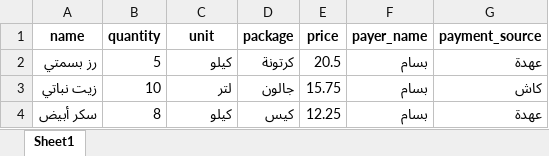
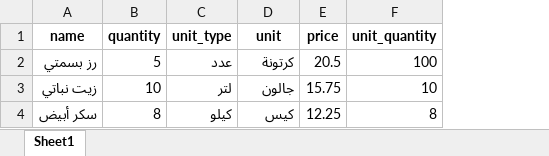
Before and after one commit to AhmedSala51998/Duwar-El-Saada, an Excel workbook: uploads/purchases_sample_template.xlsx, sheet Sheet1, drawn as a sheet; values as stored, in another font and other column widths than the file's, no borders; removed rows and columns are numbered as before the commit, all else as after; the diff names each change by its address in the sheet, - before the commit and + after, or states it on an @@ line.

```diff
--- a/uploads/purchases_sample_template.xlsx (sheet Sheet1)
+++ b/uploads/purchases_sample_template.xlsx (sheet Sheet1)
-column F (payer_name), rows 2-4: all بسام
-column G (payment_source), rows 2-4: عهدة | كاش | عهدة
+column F (unit_quantity), rows 2-4: 100 | 10 | 8
-C1: unit
+C1: unit_type
-D1: package
+D1: unit
-C2 (unit_type): كيلو
+C2 (unit_type): عدد
```
Also changed, not shown: 7 other files.
